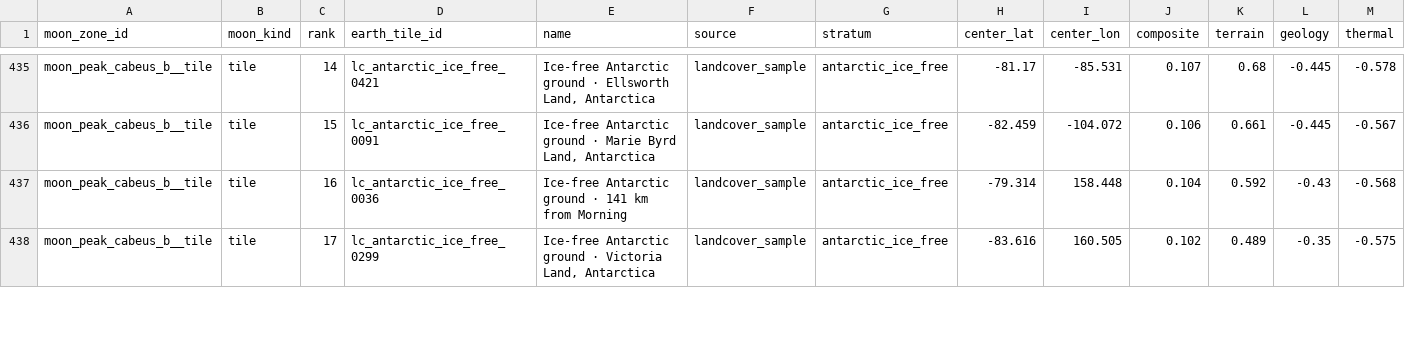
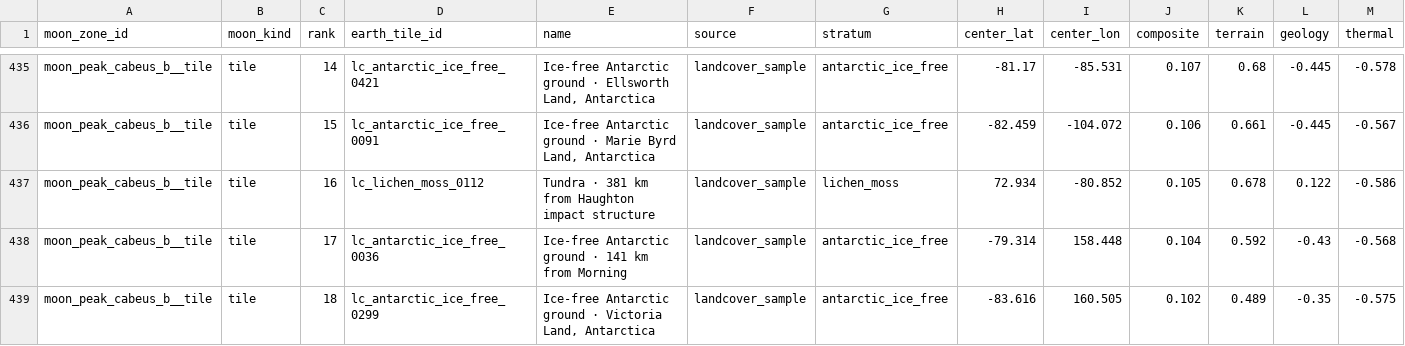
Before and after one commit to Talmzr/Earth-analog-finder, a CSV file: results/top_analogs.csv, drawn as a sheet; only a part is shown, gaps mark what is left out; addresses are those after the commit; rows hold the shown columns only; the diff covers the shown part only; the diff names each change by its address in the sheet, - before the commit and + after, or states it on an @@ line.

```diff
--- a/results/top_analogs.csv
+++ b/results/top_analogs.csv
+row 437: moon_peak_cabeus_b__tile | tile | 16 | lc_lichen_moss_0112 | Tundra · 381 km from Haughton impact structure | landcover_sample | lichen_moss | 72.934 | -80.852 | 0.105 | 0.678 | 0.122 | -0.586
-C438 (rank): 16
+C438 (rank): 17
-C439 (rank): 17
+C439 (rank): 18
```
Also changed, not shown: 2 added rows, 3 removed rows and 7 edited cells elsewhere in this file, 45 other files.
